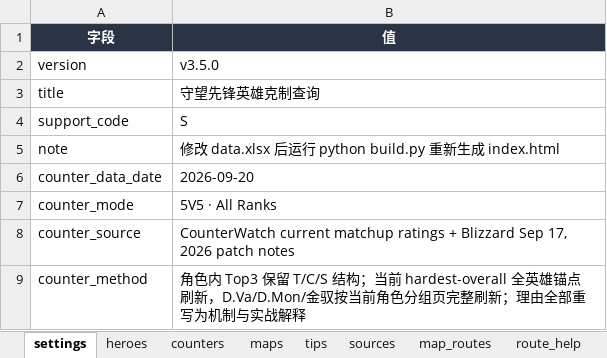
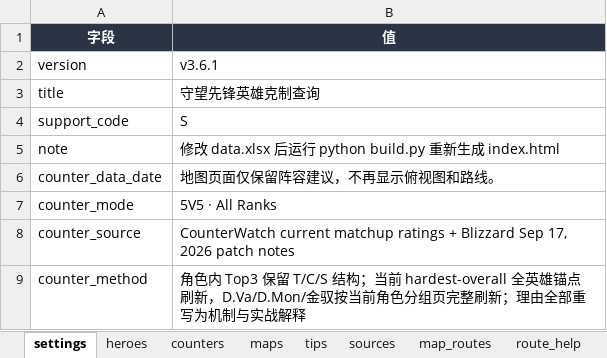
Before and after one commit to zhou277/overwatch-counter, an Excel workbook: data.xlsx, sheet settings, drawn as a sheet; values as stored, in another font and other column widths than the file's, no borders; the diff names each change by its address in the sheet, - before the commit and + after, or states it on an @@ line.

```diff
--- a/data.xlsx (sheet settings)
+++ b/data.xlsx (sheet settings)
-B2 (值): v3.5.0
+B2 (值): v3.6.1
-B6 (值): 2026-09-20
+B6 (值): 地图页面仅保留阵容建议，不再显示俯视图和路线。
```
Also changed, not shown: sheet map_routes, sheet route_help, sheet maps, 4 other files.
